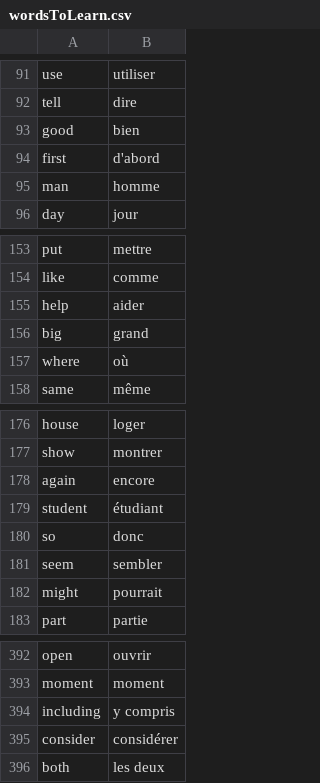
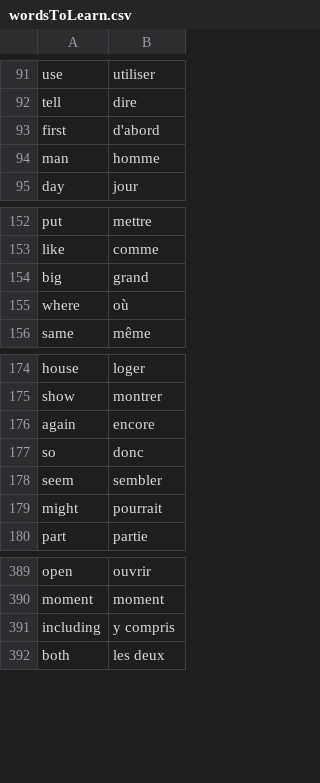
Before and after one commit to Vieuxnorris/100DaysOfCode, a CSV file: Day_31_Capstone/Dico/wordsToLearn.csv, drawn as a sheet; only a part is shown, gaps mark what is left out.

```diff
--- a/Day_31_Capstone/Dico/wordsToLearn.csv
+++ b/Day_31_Capstone/Dico/wordsToLearn.csv
@@ -92,3 +92,2 @@ use,utiliser
 tell,dire
-good,bien
 first,d'abord
@@ -154,3 +153,2 @@ put,mettre
 like,comme
-help,aider
 big,grand
@@ -178,3 +176,2 @@ show,montrer
 again,encore
-student,étudiant
 so,donc
@@ -394,3 +391,2 @@ moment,moment
 including,y compris
-consider,considérer
 both,les deux
```
Also changed, not shown: 1 other file.
